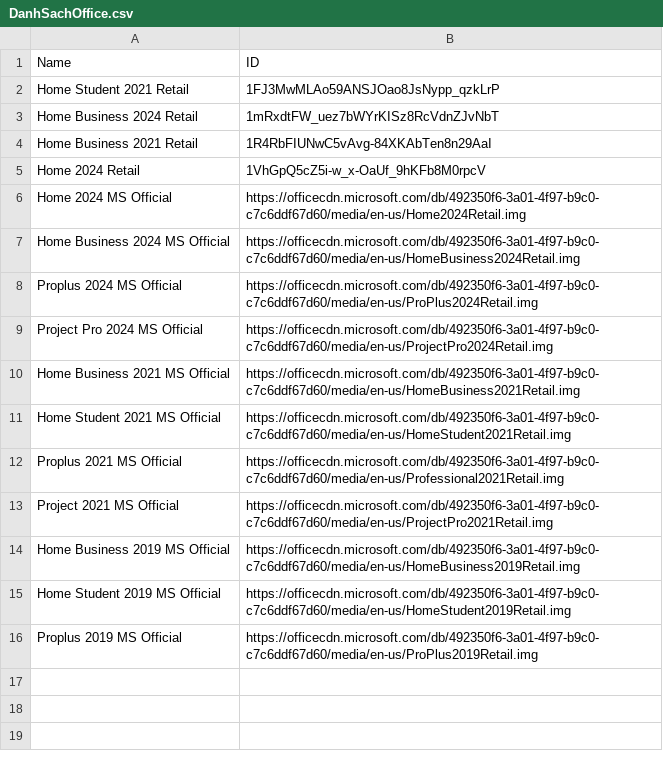
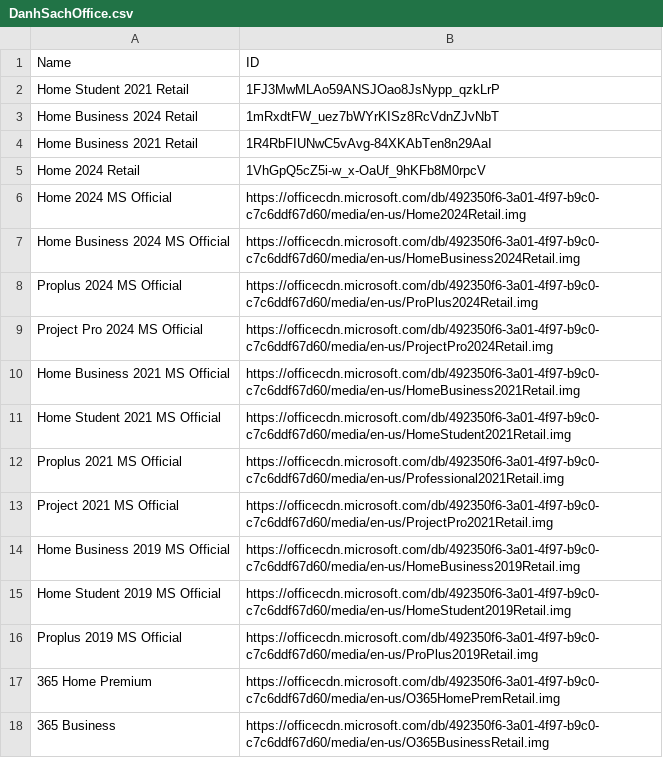
Before and after one commit to tuantran19912512/Windows-tool-box, a CSV file: DanhSachOffice.csv, drawn as a sheet; the diff names each change by its address in the sheet, - before the commit and + after, or states it on an @@ line.

Commit message:
Admin Update Office List via VietToolbox Pro

```diff
--- a/DanhSachOffice.csv
+++ b/DanhSachOffice.csv
+row 17: 365 Home Premium | https://officecdn.microsoft.com/db/492350f6-3a01-4f97-b9c0-c7c6ddf67d60/media/en-us/O365HomePremRetail.img
+row 18: 365 Business | https://officecdn.microsoft.com/db/492350f6-3a01-4f97-b9c0-c7c6ddf67d60/media/en-us/O365BusinessRetail.img
```
